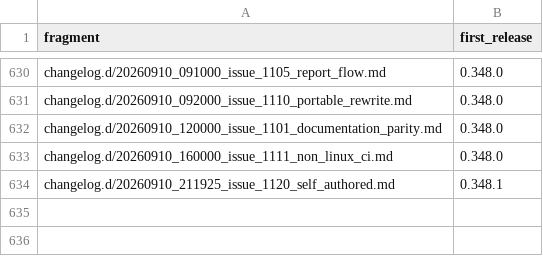
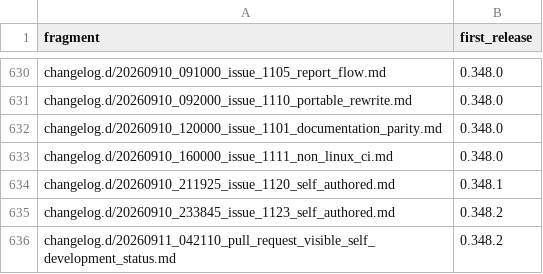
Before and after one commit to link-assistant/formal-ai, a TSV file: docs/case-studies/issue-711/fragment-release-map.tsv, drawn as a sheet; only a part is shown, gaps mark what is left out.

```diff
--- a/docs/case-studies/issue-711/fragment-release-map.tsv
+++ b/docs/case-studies/issue-711/fragment-release-map.tsv
@@ -634 +634,3 @@ changelog.d/20260910_160000_issue_1111_non_linux_ci.md	0.348.0
 changelog.d/20260910_211925_issue_1120_self_authored.md	0.348.1
+changelog.d/20260910_233845_issue_1123_self_authored.md	0.348.2
+changelog.d/20260911_042110_pull_request_visible_self_development_status.md	0.348.2
```
Also changed, not shown: 6 other files.
